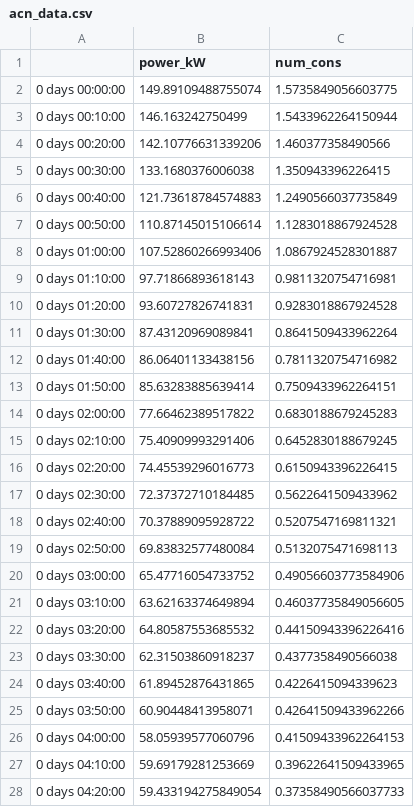
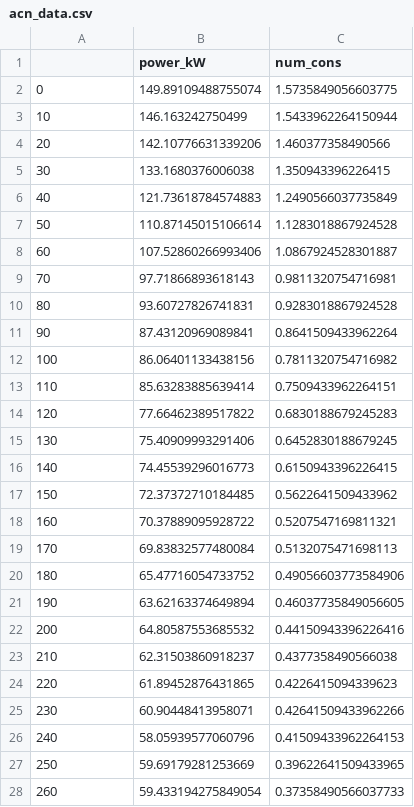
Before and after one commit to cloudsftp/BachelorThesis, a CSV file: Experiments/Data/DemandData/acn_data.csv, drawn as a sheet; only a part is shown; the diff covers the shown part only.

Commit message:
data | read demand data from csv

```diff
--- a/Experiments/Data/DemandData/acn_data.csv
+++ b/Experiments/Data/DemandData/acn_data.csv
@@ -1,28 +1,28 @@
 ,power_kW,num_cons
-0 days 00:00:00,149.89109488755074,1.5735849056603775
-0 days 00:10:00,146.163242750499,1.5433962264150944
-0 days 00:20:00,142.10776631339206,1.460377358490566
-0 days 00:30:00,133.1680376006038,1.350943396226415
-0 days 00:40:00,121.73618784574883,1.2490566037735849
-0 days 00:50:00,110.87145015106614,1.1283018867924528
-0 days 01:00:00,107.52860266993406,1.0867924528301887
-0 days 01:10:00,97.71866893618143,0.9811320754716981
-0 days 01:20:00,93.60727826741831,0.9283018867924528
-0 days 01:30:00,87.43120969089841,0.8641509433962264
-0 days 01:40:00,86.06401133438156,0.7811320754716982
-0 days 01:50:00,85.63283885639414,0.7509433962264151
-0 days 02:00:00,77.66462389517822,0.6830188679245283
-0 days 02:10:00,75.40909993291406,0.6452830188679245
-0 days 02:20:00,74.45539296016773,0.6150943396226415
-0 days 02:30:00,72.37372710184485,0.5622641509433962
-0 days 02:40:00,70.37889095928722,0.5207547169811321
-0 days 02:50:00,69.83832577480084,0.5132075471698113
-0 days 03:00:00,65.47716054733752,0.49056603773584906
-0 days 03:10:00,63.62163374649894,0.46037735849056605
-0 days 03:20:00,64.80587553685532,0.44150943396226416
-0 days 03:30:00,62.31503860918237,0.4377358490566038
-0 days 03:40:00,61.89452876431865,0.4226415094339623
-0 days 03:50:00,60.90448413958071,0.42641509433962266
-0 days 04:00:00,58.05939577060796,0.41509433962264153
-0 days 04:10:00,59.69179281253669,0.39622641509433965
-0 days 04:20:00,59.433194275849054,0.37358490566037733
+0,149.89109488755074,1.5735849056603775
+10,146.163242750499,1.5433962264150944
+20,142.10776631339206,1.460377358490566
+30,133.1680376006038,1.350943396226415
+40,121.73618784574883,1.2490566037735849
+50,110.87145015106614,1.1283018867924528
+60,107.52860266993406,1.0867924528301887
+70,97.71866893618143,0.9811320754716981
+80,93.60727826741831,0.9283018867924528
+90,87.43120969089841,0.8641509433962264
+100,86.06401133438156,0.7811320754716982
+110,85.63283885639414,0.7509433962264151
+120,77.66462389517822,0.6830188679245283
+130,75.40909993291406,0.6452830188679245
+140,74.45539296016773,0.6150943396226415
+150,72.37372710184485,0.5622641509433962
+160,70.37889095928722,0.5207547169811321
+170,69.83832577480084,0.5132075471698113
+180,65.47716054733752,0.49056603773584906
+190,63.62163374649894,0.46037735849056605
+200,64.80587553685532,0.44150943396226416
+210,62.31503860918237,0.4377358490566038
+220,61.89452876431865,0.4226415094339623
+230,60.90448413958071,0.42641509433962266
+240,58.05939577060796,0.41509433962264153
+250,59.69179281253669,0.39622641509433965
+260,59.433194275849054,0.37358490566037733
```
Also changed, not shown: 117 edited cells elsewhere in this file, 3 other files.
